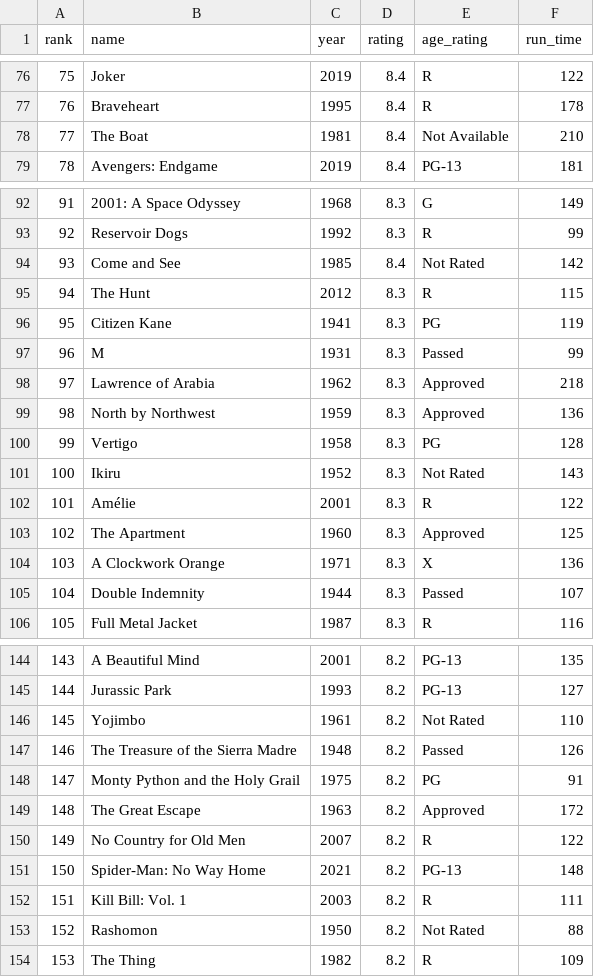
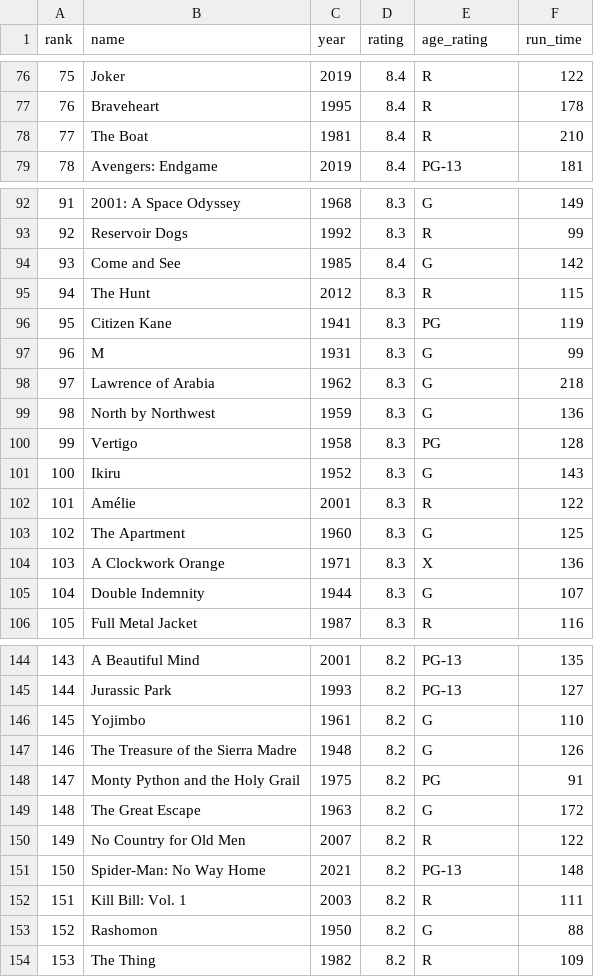
Before and after one commit to precalchard/Unit-11-Project, a CSV file: Movie_Data.csv, drawn as a sheet; only a part is shown, gaps mark what is left out; the diff covers the shown part only.

```diff
--- a/Movie_Data.csv
+++ b/Movie_Data.csv
@@ -77,3 +77,3 @@ rank,name,year,rating,age_rating,run_time
 76,Braveheart,1995,8.4,R,178
-77,The Boat,1981,8.4,Not Available,210
+77,The Boat,1981,8.4,R,210
 78,Avengers: Endgame,2019,8.4,PG-13,181
@@ -93,14 +93,14 @@ rank,name,year,rating,age_rating,run_time
 92,Reservoir Dogs,1992,8.3,R,99
-93,Come and See,1985,8.4,Not Rated,142
+93,Come and See,1985,8.4,G,142
 94,The Hunt,2012,8.3,R,115
 95,Citizen Kane,1941,8.3,PG,119
-96,M,1931,8.3,Passed,99
-97,Lawrence of Arabia,1962,8.3,Approved,218
-98,North by Northwest,1959,8.3,Approved,136
+96,M,1931,8.3,G,99
+97,Lawrence of Arabia,1962,8.3,G,218
+98,North by Northwest,1959,8.3,G,136
 99,Vertigo,1958,8.3,PG,128
-100,Ikiru,1952,8.3,Not Rated,143
+100,Ikiru,1952,8.3,G,143
 101,Amélie,2001,8.3,R,122
-102,The Apartment,1960,8.3,Approved,125
+102,The Apartment,1960,8.3,G,125
 103,A Clockwork Orange,1971,8.3,X,136
-104,Double Indemnity,1944,8.3,Passed,107
+104,Double Indemnity,1944,8.3,G,107
 105,Full Metal Jacket,1987,8.3,R,116
@@ -145,6 +145,6 @@ rank,name,year,rating,age_rating,run_time
 144,Jurassic Park,1993,8.2,PG-13,127
-145,Yojimbo,1961,8.2,Not Rated,110
-146,The Treasure of the Sierra Madre,1948,8.2,Passed,126
+145,Yojimbo,1961,8.2,G,110
+146,The Treasure of the Sierra Madre,1948,8.2,G,126
 147,Monty Python and the Holy Grail,1975,8.2,PG,91
-148,The Great Escape,1963,8.2,Approved,172
+148,The Great Escape,1963,8.2,G,172
 149,No Country for Old Men,2007,8.2,R,122
@@ -152,3 +152,3 @@ rank,name,year,rating,age_rating,run_time
 151,Kill Bill: Vol. 1,2003,8.2,R,111
-152,Rashomon,1950,8.2,Not Rated,88
+152,Rashomon,1950,8.2,G,88
 153,The Thing,1982,8.2,R,109
```
Also changed, not shown: 48 edited cells elsewhere in this file, 2 other files.
